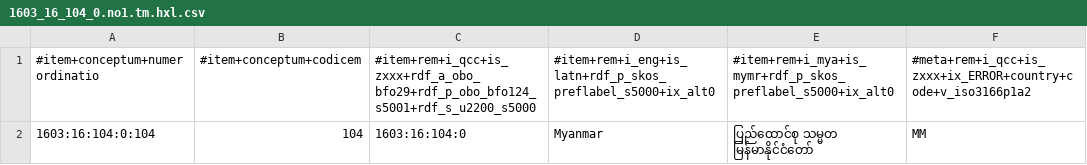
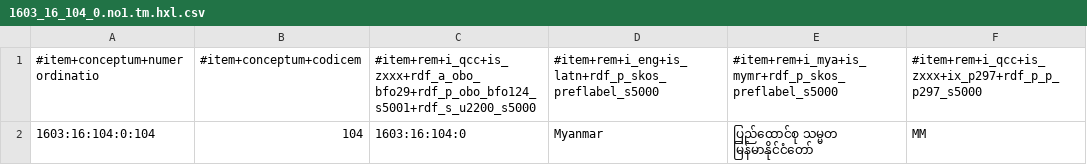
Before and after one commit to MDCIII/1603_16_104, a CSV file: 1603/16/104/0/1603_16_104_0.no1.tm.hxl.csv, drawn as a sheet; only a part is shown; the diff names each change by its address in the sheet, - before the commit and + after, or states it on an @@ line.

```diff
--- a/1603/16/104/0/1603_16_104_0.no1.tm.hxl.csv
+++ b/1603/16/104/0/1603_16_104_0.no1.tm.hxl.csv
-D1: #item+rem+i_eng+is_latn+rdf_p_skos_preflabel_s5000+ix_alt0
+D1: #item+rem+i_eng+is_latn+rdf_p_skos_preflabel_s5000
-E1: #item+rem+i_mya+is_mymr+rdf_p_skos_preflabel_s5000+ix_alt0
+E1: #item+rem+i_mya+is_mymr+rdf_p_skos_preflabel_s5000
-F1: #meta+rem+i_qcc+is_zxxx+ix_ERROR+country+code+v_iso3166p1a2
+F1: #item+rem+i_qcc+is_zxxx+ix_p297+rdf_p_p_p297_s5000
```
Also changed, not shown: 1603/16/104/1/1603_16_104_1.no1.tm.hxl.csv, 1603/16/104/2/1603_16_104_2.no1.tm.hxl.csv, 18 other files.
